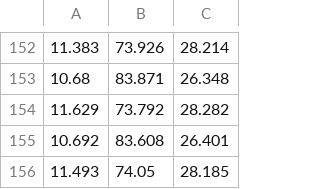
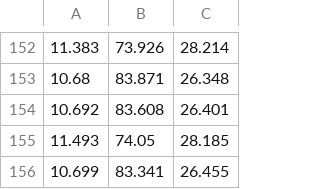
Before and after one commit to imcf/sample_data, a CSV file: filaments/testdata-filaments.csv, drawn as a sheet; only a part is shown, gaps mark what is left out; the shorter side is filled out with more unchanged rows; the diff names each change by its address in the sheet, - before the commit and + after, or states it on an @@ line.

Commit message:
remove outlier that messed up greedy path calculation

```diff
--- a/filaments/testdata-filaments.csv
+++ b/filaments/testdata-filaments.csv
-row 154: 11.629 | 73.792 | 28.282
```
